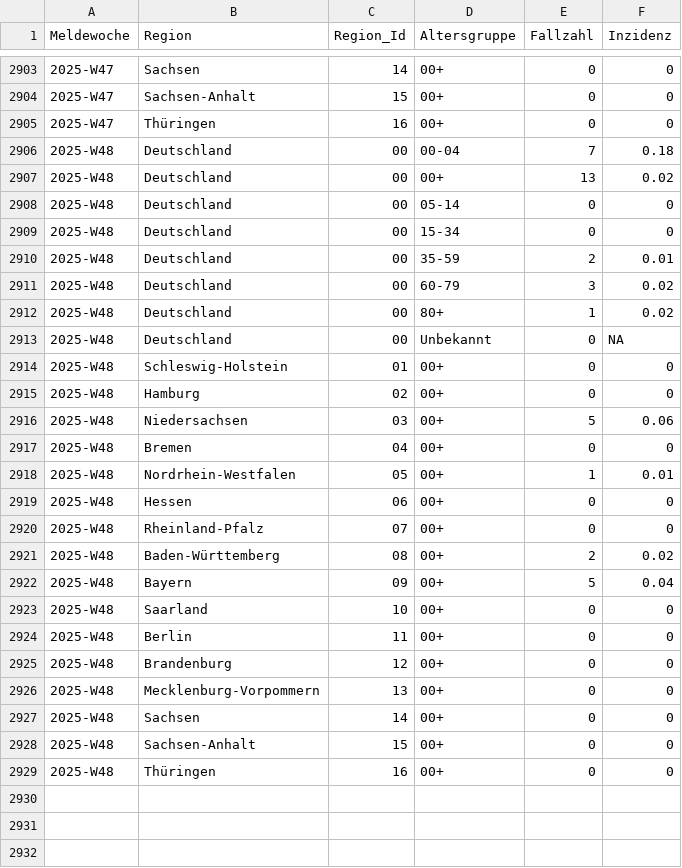
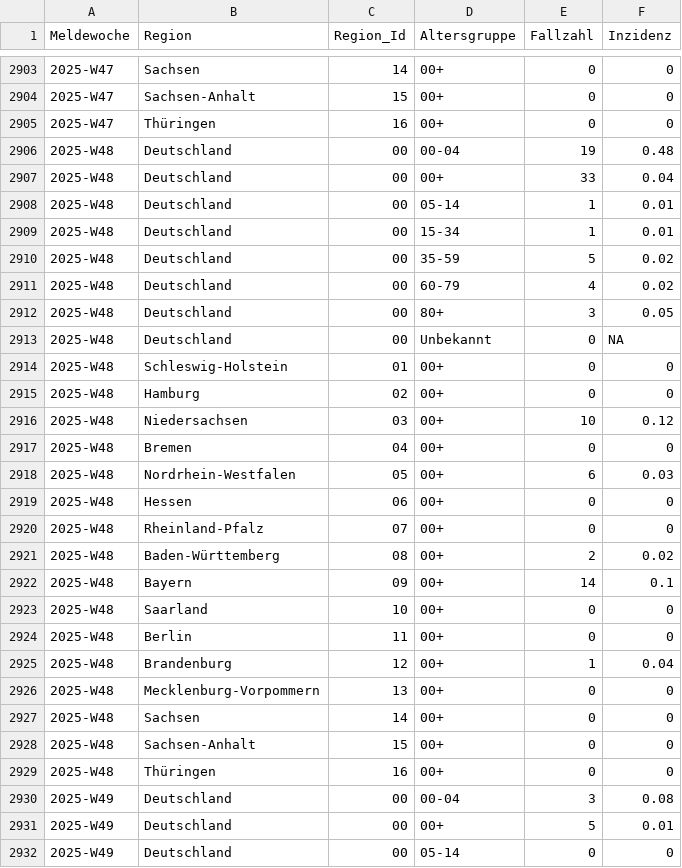
Before and after one commit to robert-koch-institut/Respiratorische_Synzytialvirusfaelle_in_Deutschland, a TSV file: IfSG_RSVfaelle.tsv, drawn as a sheet; only a part is shown, gaps mark what is left out; the diff covers the shown part only.

```diff
--- a/IfSG_RSVfaelle.tsv
+++ b/IfSG_RSVfaelle.tsv
@@ -2905,9 +2905,9 @@ Meldewoche	Region	Region_Id	Altersgruppe	Fallzahl	Inzidenz
 2025-W47	Thüringen	16	00+	0	0
-2025-W48	Deutschland	00	00-04	7	0.18
-2025-W48	Deutschland	00	00+	13	0.02
-2025-W48	Deutschland	00	05-14	0	0
-2025-W48	Deutschland	00	15-34	0	0
-2025-W48	Deutschland	00	35-59	2	0.01
-2025-W48	Deutschland	00	60-79	3	0.02
-2025-W48	Deutschland	00	80+	1	0.02
+2025-W48	Deutschland	00	00-04	19	0.48
+2025-W48	Deutschland	00	00+	33	0.04
+2025-W48	Deutschland	00	05-14	1	0.01
+2025-W48	Deutschland	00	15-34	1	0.01
+2025-W48	Deutschland	00	35-59	5	0.02
+2025-W48	Deutschland	00	60-79	4	0.02
+2025-W48	Deutschland	00	80+	3	0.05
 2025-W48	Deutschland	00	Unbekannt	0	NA
@@ -2915,5 +2915,5 @@ Meldewoche	Region	Region_Id	Altersgruppe	Fallzahl	Inzidenz
 2025-W48	Hamburg	02	00+	0	0
-2025-W48	Niedersachsen	03	00+	5	0.06
+2025-W48	Niedersachsen	03	00+	10	0.12
 2025-W48	Bremen	04	00+	0	0
-2025-W48	Nordrhein-Westfalen	05	00+	1	0.01
+2025-W48	Nordrhein-Westfalen	05	00+	6	0.03
 2025-W48	Hessen	06	00+	0	0
@@ -2921,6 +2921,6 @@ Meldewoche	Region	Region_Id	Altersgruppe	Fallzahl	Inzidenz
 2025-W48	Baden-Württemberg	08	00+	2	0.02
-2025-W48	Bayern	09	00+	5	0.04
+2025-W48	Bayern	09	00+	14	0.1
 2025-W48	Saarland	10	00+	0	0
 2025-W48	Berlin	11	00+	0	0
-2025-W48	Brandenburg	12	00+	0	0
+2025-W48	Brandenburg	12	00+	1	0.04
 2025-W48	Mecklenburg-Vorpommern	13	00+	0	0
@@ -2929 +2929,4 @@ Meldewoche	Region	Region_Id	Altersgruppe	Fallzahl	Inzidenz
 2025-W48	Thüringen	16	00+	0	0
+2025-W49	Deutschland	00	00-04	3	0.08
+2025-W49	Deutschland	00	00+	5	0.01
+2025-W49	Deutschland	00	05-14	0	0
```
Also changed, not shown: 21 added rows and 4 edited cells elsewhere in this file, 7 other files.
